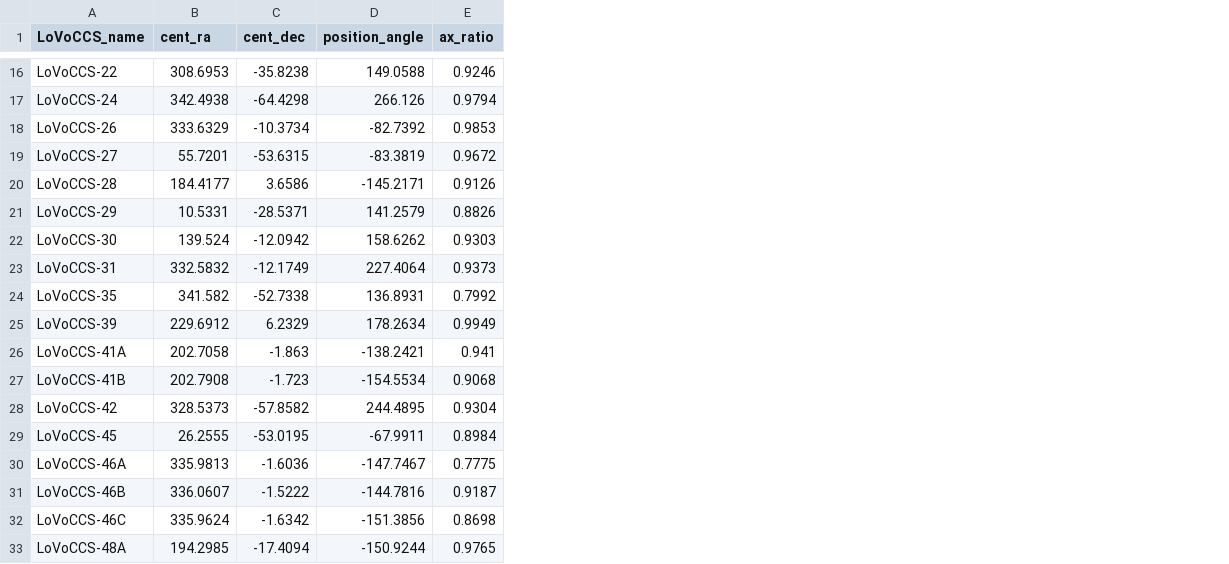
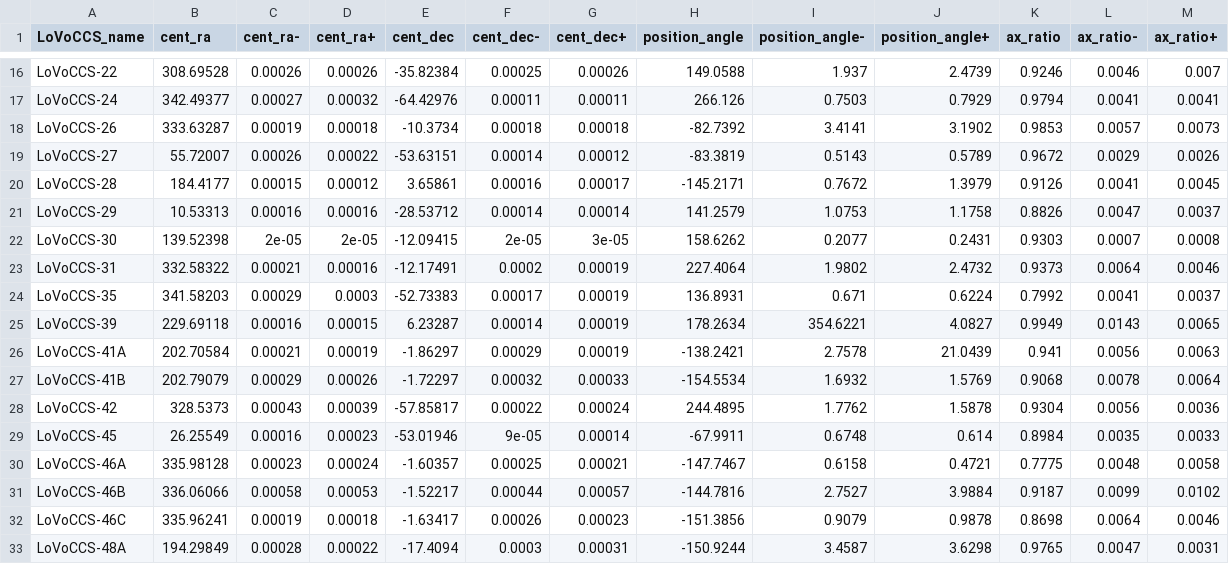
Before and after one commit to LoVoCCS/X-LoVoCCS-Analyses, a CSV file: outputs/coordinates/xmm_500kpc_centroid.csv, drawn as a sheet; only a part is shown, gaps mark what is left out; addresses are those after the commit; the diff covers the shown part only; the diff names each change by its address in the sheet, - before the commit and + after, or states it on an @@ line.

```diff
--- a/outputs/coordinates/xmm_500kpc_centroid.csv
+++ b/outputs/coordinates/xmm_500kpc_centroid.csv
+column C (cent_ra-), rows 16-33: 0.00026 | 0.00027 | 0.00019 | 0.00026 | 0.00015 | 0.00016 | 2e-05 | 0.00021 | 0.00029 | 0.00016 | 0.00021 | 0.00029 | 0.00043 | 0.00016 | 0.00023 | 0.00058 | 0.00019 | 0.00028
+column D (cent_ra+), rows 16-33: 0.00026 | 0.00032 | 0.00018 | 0.00022 | 0.00012 | 0.00016 | 2e-05 | 0.00016 | 0.0003 | 0.00015 | 0.00019 | 0.00026 | 0.00039 | 0.00023 | 0.00024 | 0.00053 | 0.00018 | 0.00022
+column F (cent_dec-), rows 16-33: 0.00025 | 0.00011 | 0.00018 | 0.00014 | 0.00016 | 0.00014 | 2e-05 | 0.0002 | 0.00017 | 0.00014 | 0.00029 | 0.00032 | 0.00022 | 9e-05 | 0.00025 | 0.00044 | 0.00026 | 0.0003
+column G (cent_dec+), rows 16-33: 0.00026 | 0.00011 | 0.00018 | 0.00012 | 0.00017 | 0.00014 | 3e-05 | 0.00019 | 0.00019 | 0.00019 | 0.00019 | 0.00033 | 0.00024 | 0.00014 | 0.00021 | 0.00057 | 0.00023 | 0.00031
+column I (position_angle-), rows 16-33: 1.937 | 0.7503 | 3.4141 | 0.5143 | 0.7672 | 1.0753 | 0.2077 | 1.9802 | 0.671 | 354.6221 | 2.7578 | 1.6932 | 1.7762 | 0.6748 | 0.6158 | 2.7527 | 0.9079 | 3.4587
+column J (position_angle+), rows 16-33: 2.4739 | 0.7929 | 3.1902 | 0.5789 | 1.3979 | 1.1758 | 0.2431 | 2.4732 | 0.6224 | 4.0827 | 21.0439 | 1.5769 | 1.5878 | 0.614 | 0.4721 | 3.9884 | 0.9878 | 3.6298
+column L (ax_ratio-), rows 16-33: 0.0046 | 0.0041 | 0.0057 | 0.0029 | 0.0041 | 0.0047 | 0.0007 | 0.0064 | 0.0041 | 0.0143 | 0.0056 | 0.0078 | 0.0056 | 0.0035 | 0.0048 | 0.0099 | 0.0064 | 0.0047
+column M (ax_ratio+), rows 16-33: 0.007 | 0.0041 | 0.0073 | 0.0026 | 0.0045 | 0.0037 | 0.0008 | 0.0046 | 0.0037 | 0.0065 | 0.0063 | 0.0064 | 0.0036 | 0.0033 | 0.0058 | 0.0102 | 0.0046 | 0.0031
-B16 (cent_ra): 308.6953
+B16 (cent_ra): 308.69528
-E16 (cent_dec): -35.8238
+E16 (cent_dec): -35.82384
-B17 (cent_ra): 342.4938
+B17 (cent_ra): 342.49377
-E17 (cent_dec): -64.4298
+E17 (cent_dec): -64.42976
-B18 (cent_ra): 333.6329
+B18 (cent_ra): 333.63287
-B19 (cent_ra): 55.7201
+B19 (cent_ra): 55.72007
-E19 (cent_dec): -53.6315
+E19 (cent_dec): -53.63151
-E20 (cent_dec): 3.6586
+E20 (cent_dec): 3.65861
-B21 (cent_ra): 10.5331
+B21 (cent_ra): 10.53313
-E21 (cent_dec): -28.5371
+E21 (cent_dec): -28.53712
-B22 (cent_ra): 139.524
+B22 (cent_ra): 139.52398
-E22 (cent_dec): -12.0942
+E22 (cent_dec): -12.09415
-B23 (cent_ra): 332.5832
+B23 (cent_ra): 332.58322
-E23 (cent_dec): -12.1749
+E23 (cent_dec): -12.17491
-B24 (cent_ra): 341.582
+B24 (cent_ra): 341.58203
-E24 (cent_dec): -52.7338
+E24 (cent_dec): -52.73383
-B25 (cent_ra): 229.6912
+B25 (cent_ra): 229.69118
-E25 (cent_dec): 6.2329
+E25 (cent_dec): 6.23287
-B26 (cent_ra): 202.7058
+B26 (cent_ra): 202.70584
-E26 (cent_dec): -1.863
+E26 (cent_dec): -1.86297
-B27 (cent_ra): 202.7908
+B27 (cent_ra): 202.79079
-E27 (cent_dec): -1.723
+E27 (cent_dec): -1.72297
-E28 (cent_dec): -57.8582
+E28 (cent_dec): -57.85817
-B29 (cent_ra): 26.2555
+B29 (cent_ra): 26.25549
-E29 (cent_dec): -53.0195
+E29 (cent_dec): -53.01946
-B30 (cent_ra): 335.9813
+B30 (cent_ra): 335.98128
-E30 (cent_dec): -1.6036
+E30 (cent_dec): -1.60357
-B31 (cent_ra): 336.0607
+B31 (cent_ra): 336.06066
-E31 (cent_dec): -1.5222
+E31 (cent_dec): -1.52217
-B32 (cent_ra): 335.9624
+B32 (cent_ra): 335.96241
-E32 (cent_dec): -1.6342
+E32 (cent_dec): -1.63417
-B33 (cent_ra): 194.2985
+B33 (cent_ra): 194.29849
```
Also changed, not shown: 71 edited cells elsewhere in this file.
